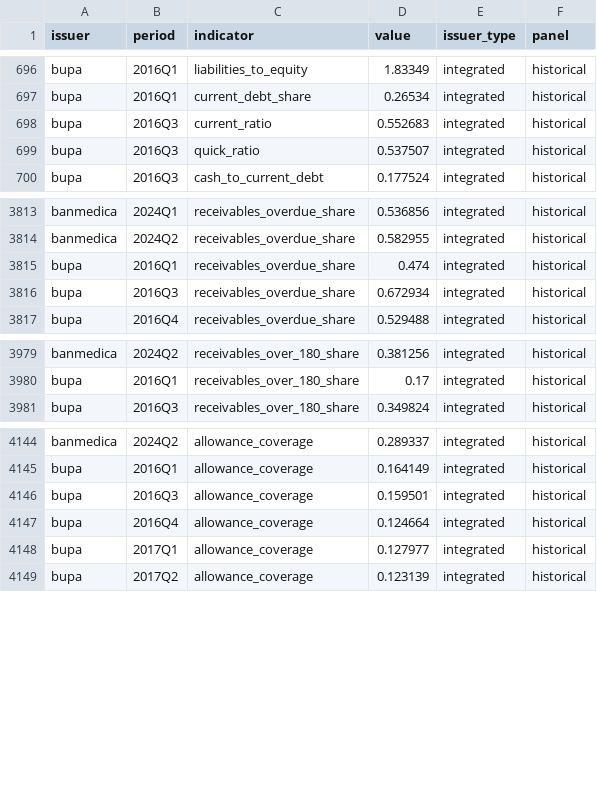
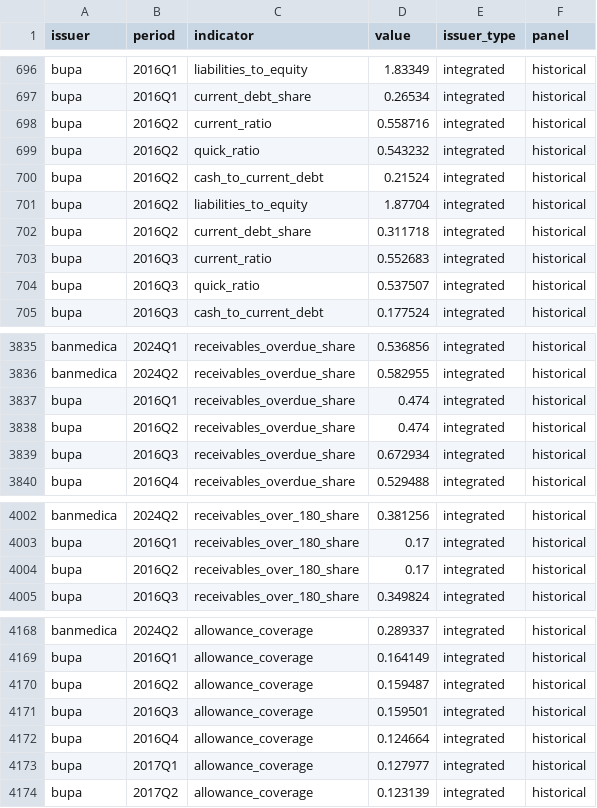
Before and after one commit to IgnacioMendozaRojas/Chile-clinics-benchmark, a CSV file: data/processed/indicators.csv, drawn as a sheet; only a part is shown, gaps mark what is left out; the diff covers the shown part only; the diff names each change by its address in the sheet, - before the commit and + after, or states it on an @@ line.

```diff
--- a/data/processed/indicators.csv
+++ b/data/processed/indicators.csv
+row 698: bupa | 2016Q2 | current_ratio | 0.558716 | integrated | historical
+row 699: bupa | 2016Q2 | quick_ratio | 0.543232 | integrated | historical
+row 700: bupa | 2016Q2 | cash_to_current_debt | 0.21524 | integrated | historical
+row 701: bupa | 2016Q2 | liabilities_to_equity | 1.87704 | integrated | historical
+row 702: bupa | 2016Q2 | current_debt_share | 0.311718 | integrated | historical
+row 3838: bupa | 2016Q2 | receivables_overdue_share | 0.474 | integrated | historical
+row 4004: bupa | 2016Q2 | receivables_over_180_share | 0.17 | integrated | historical
+row 4170: bupa | 2016Q2 | allowance_coverage | 0.159487 | integrated | historical
```
Also changed, not shown: 17 added rows elsewhere in this file, data/processed/coverage.csv, data/processed/notes.csv, 4 other files.
